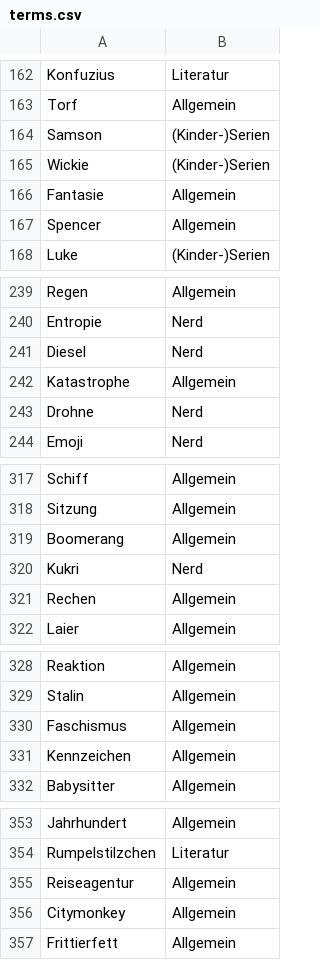
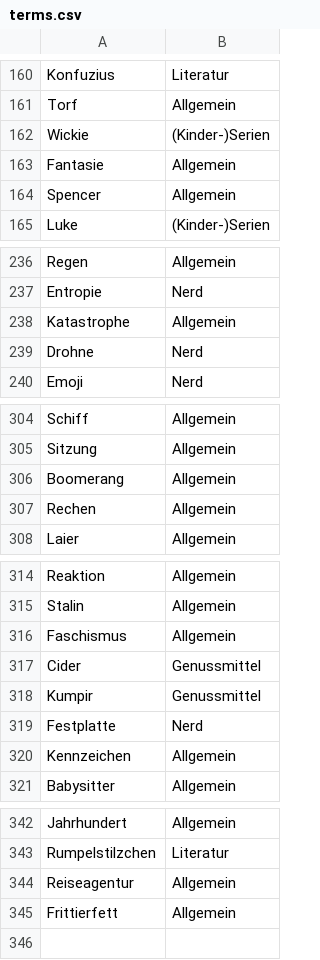
Before and after one commit to vansoest/Rick-T.github.io, a CSV file: JustOne/assets/data/terms.csv, drawn as a sheet; only a part is shown, gaps mark what is left out; the diff covers the shown part only.

```diff
--- a/JustOne/assets/data/terms.csv
+++ b/JustOne/assets/data/terms.csv
@@ -163,3 +161,2 @@ Konfuzius,Literatur
 Torf,Allgemein
-Samson,(Kinder-)Serien
 Wickie,(Kinder-)Serien
@@ -240,3 +237,2 @@ Regen,Allgemein
 Entropie,Nerd
-Diesel,Nerd
 Katastrophe,Allgemein
@@ -319,3 +306,2 @@ Sitzung,Allgemein
 Boomerang,Allgemein
-Kukri,Nerd
 Rechen,Allgemein
@@ -330,2 +316,5 @@ Stalin,Allgemein
 Faschismus,Allgemein
+Cider,Genussmittel
+Kumpir,Genussmittel
+Festplatte,Nerd
 Kennzeichen,Allgemein
@@ -355,3 +344,2 @@ Rumpelstilzchen,Literatur
 Reiseagentur,Allgemein
-Citymonkey,Allgemein
 Frittierfett,Allgemein
```
Also changed, not shown: 8 removed rows and 1 edited cell elsewhere in this file.
